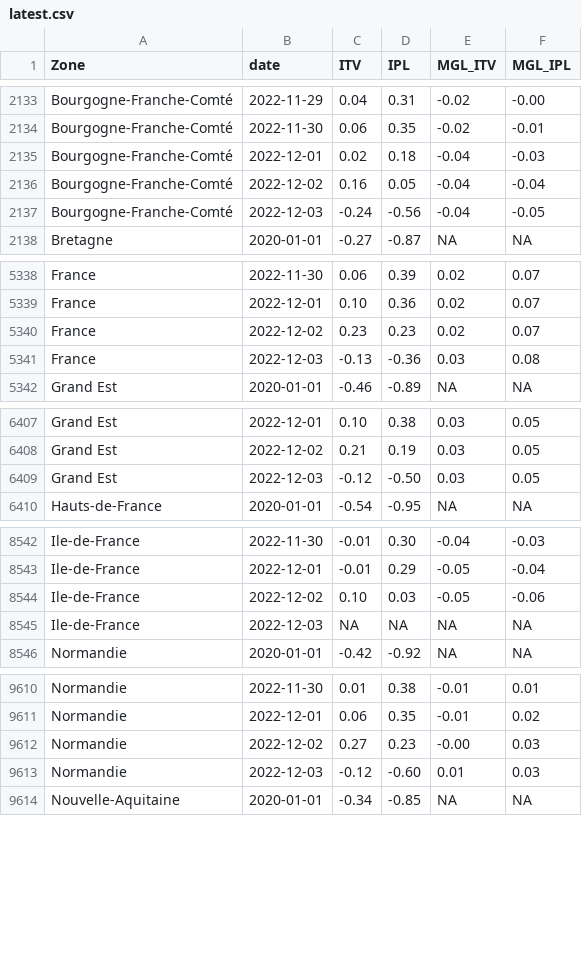
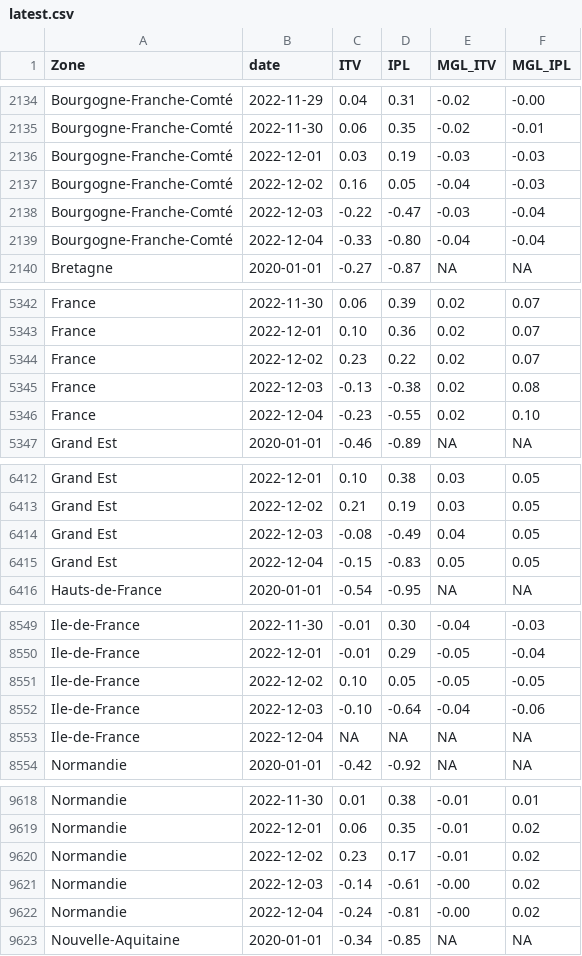
Before and after one commit to CEREMA/data-trafic, a CSV file: fr/latest.csv, drawn as a sheet; only a part is shown, gaps mark what is left out; the diff covers the shown part only.

```diff
--- a/fr/latest.csv
+++ b/fr/latest.csv
@@ -2134,5 +2135,6 @@ Bourgogne-Franche-Comté,2022-11-29,0.04,0.31,-0.02,-0.00
 Bourgogne-Franche-Comté,2022-11-30,0.06,0.35,-0.02,-0.01
-Bourgogne-Franche-Comté,2022-12-01,0.02,0.18,-0.04,-0.03
-Bourgogne-Franche-Comté,2022-12-02,0.16,0.05,-0.04,-0.04
-Bourgogne-Franche-Comté,2022-12-03,-0.24,-0.56,-0.04,-0.05
+Bourgogne-Franche-Comté,2022-12-01,0.03,0.19,-0.03,-0.03
+Bourgogne-Franche-Comté,2022-12-02,0.16,0.05,-0.04,-0.03
+Bourgogne-Franche-Comté,2022-12-03,-0.22,-0.47,-0.03,-0.04
+Bourgogne-Franche-Comté,2022-12-04,-0.33,-0.80,-0.04,-0.04
 Bretagne,2020-01-01,-0.27,-0.87,NA,NA
@@ -5339,4 +5343,5 @@ France,2022-11-30,0.06,0.39,0.02,0.07
 France,2022-12-01,0.10,0.36,0.02,0.07
-France,2022-12-02,0.23,0.23,0.02,0.07
-France,2022-12-03,-0.13,-0.36,0.03,0.08
+France,2022-12-02,0.23,0.22,0.02,0.07
+France,2022-12-03,-0.13,-0.38,0.02,0.08
+France,2022-12-04,-0.23,-0.55,0.02,0.10
 Grand Est,2020-01-01,-0.46,-0.89,NA,NA
@@ -6408,3 +6413,4 @@ Grand Est,2022-12-01,0.10,0.38,0.03,0.05
 Grand Est,2022-12-02,0.21,0.19,0.03,0.05
-Grand Est,2022-12-03,-0.12,-0.50,0.03,0.05
+Grand Est,2022-12-03,-0.08,-0.49,0.04,0.05
+Grand Est,2022-12-04,-0.15,-0.83,0.05,0.05
 Hauts-de-France,2020-01-01,-0.54,-0.95,NA,NA
@@ -8543,4 +8550,5 @@ Ile-de-France,2022-11-30,-0.01,0.30,-0.04,-0.03
 Ile-de-France,2022-12-01,-0.01,0.29,-0.05,-0.04
-Ile-de-France,2022-12-02,0.10,0.03,-0.05,-0.06
-Ile-de-France,2022-12-03,NA,NA,NA,NA
+Ile-de-France,2022-12-02,0.10,0.05,-0.05,-0.05
+Ile-de-France,2022-12-03,-0.10,-0.64,-0.04,-0.06
+Ile-de-France,2022-12-04,NA,NA,NA,NA
 Normandie,2020-01-01,-0.42,-0.92,NA,NA
@@ -9611,4 +9619,5 @@ Normandie,2022-11-30,0.01,0.38,-0.01,0.01
 Normandie,2022-12-01,0.06,0.35,-0.01,0.02
-Normandie,2022-12-02,0.27,0.23,-0.00,0.03
-Normandie,2022-12-03,-0.12,-0.60,0.01,0.03
+Normandie,2022-12-02,0.23,0.17,-0.01,0.02
+Normandie,2022-12-03,-0.14,-0.61,-0.00,0.02
+Normandie,2022-12-04,-0.24,-0.81,-0.00,0.02
 Nouvelle-Aquitaine,2020-01-01,-0.34,-0.85,NA,NA
```
Also changed, not shown: 8 added rows and 6 edited cells elsewhere in this file, collectivites/paris_brut_latest.csv, collectivites/paris_latest.csv, 1 other file.
